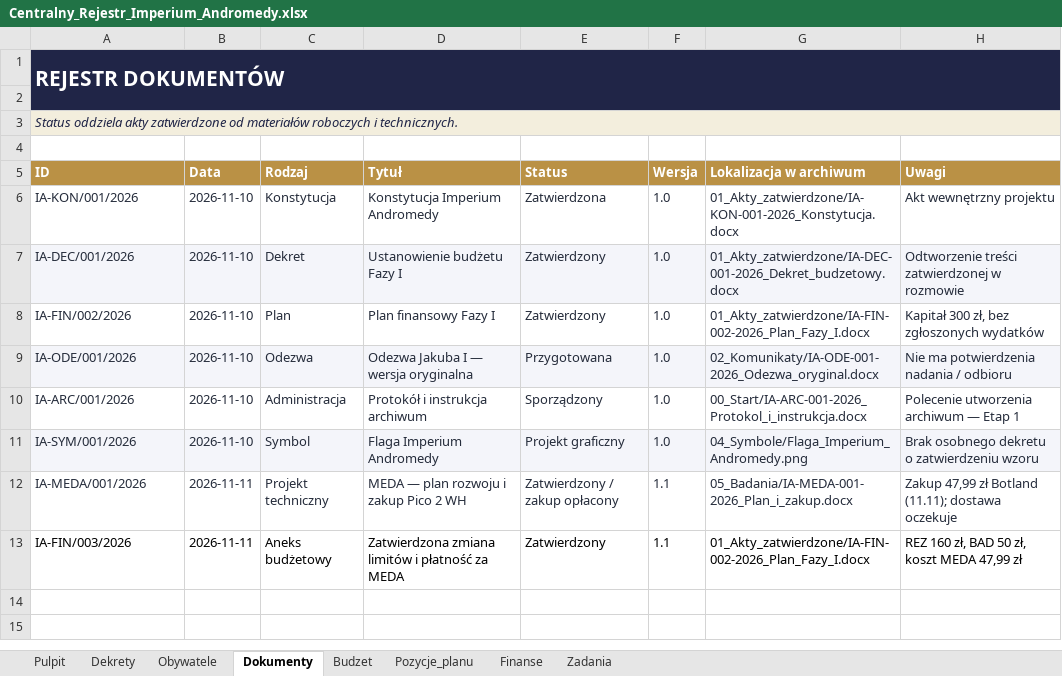
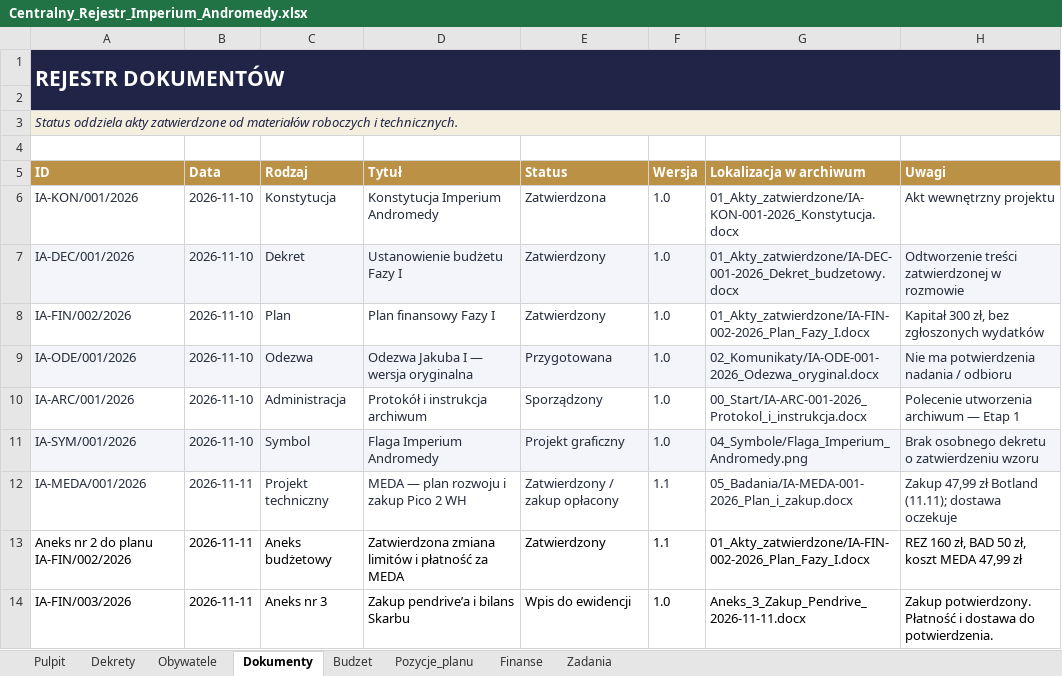
Before and after one commit to xprymar/imperium-andromedy, an Excel workbook: dokumenty/Centralny_Rejestr_Imperium_Andromedy.xlsx, sheet Dokumenty, drawn as a sheet; values as stored, in another font and other column widths than the file's, no borders; the diff names each change by its address in the sheet, - before the commit and + after, or states it on an @@ line.

Commit message:
Uzgodnij dokumenty Skarbu z zakupem pendrive’a

```diff
--- a/dokumenty/Centralny_Rejestr_Imperium_Andromedy.xlsx (sheet Dokumenty)
+++ b/dokumenty/Centralny_Rejestr_Imperium_Andromedy.xlsx (sheet Dokumenty)
-A13 (ID): IA-FIN/003/2026
+A13 (ID): Aneks nr 2 do planu IA-FIN/002/2026
+row 14: IA-FIN/003/2026 | 2026-11-11 | Aneks nr 3 | Zakup pendrive’a i bilans Skarbu | Wpis do ewidencji | 1.0 | Aneks_3_Zakup_Pendrive_2026-11-11.docx | Zakup potwierdzony. Płatność i dostawa do potwierdzenia.
```
Also changed, not shown: sheet Pulpit, sheet Finanse, sheet Budzet, sheet Zadania, sheet Pozycje_planu, 5 other files.
